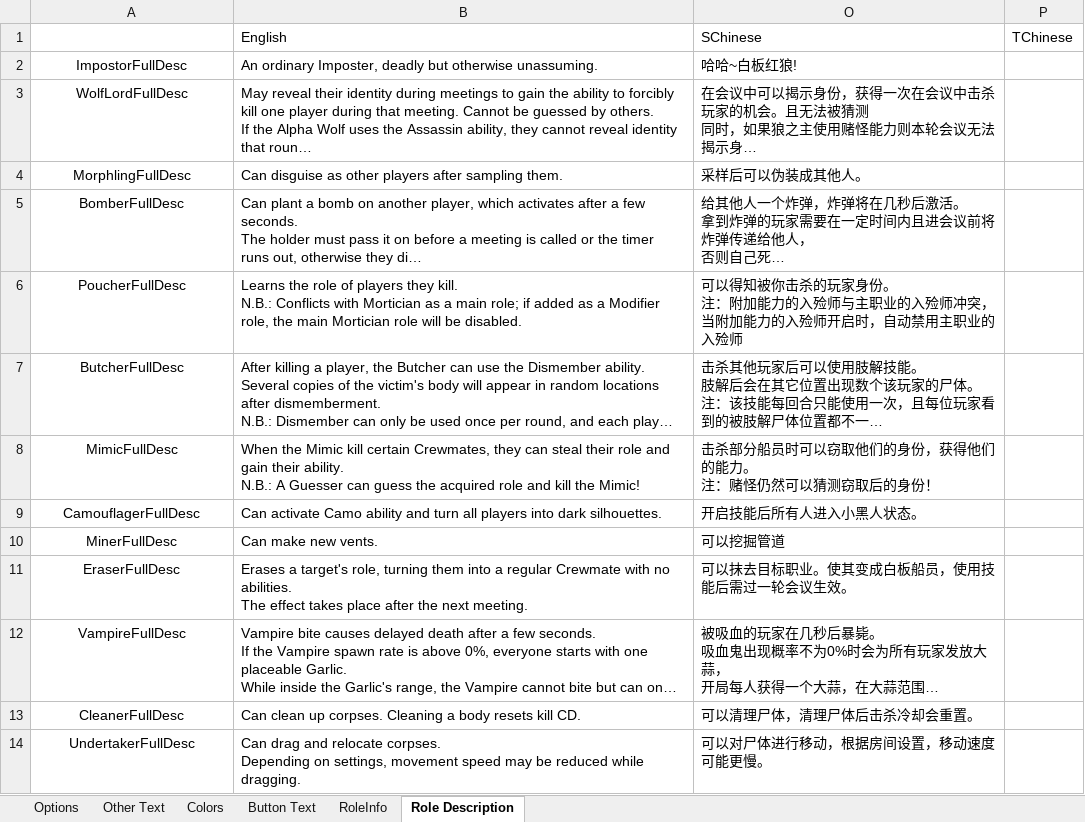
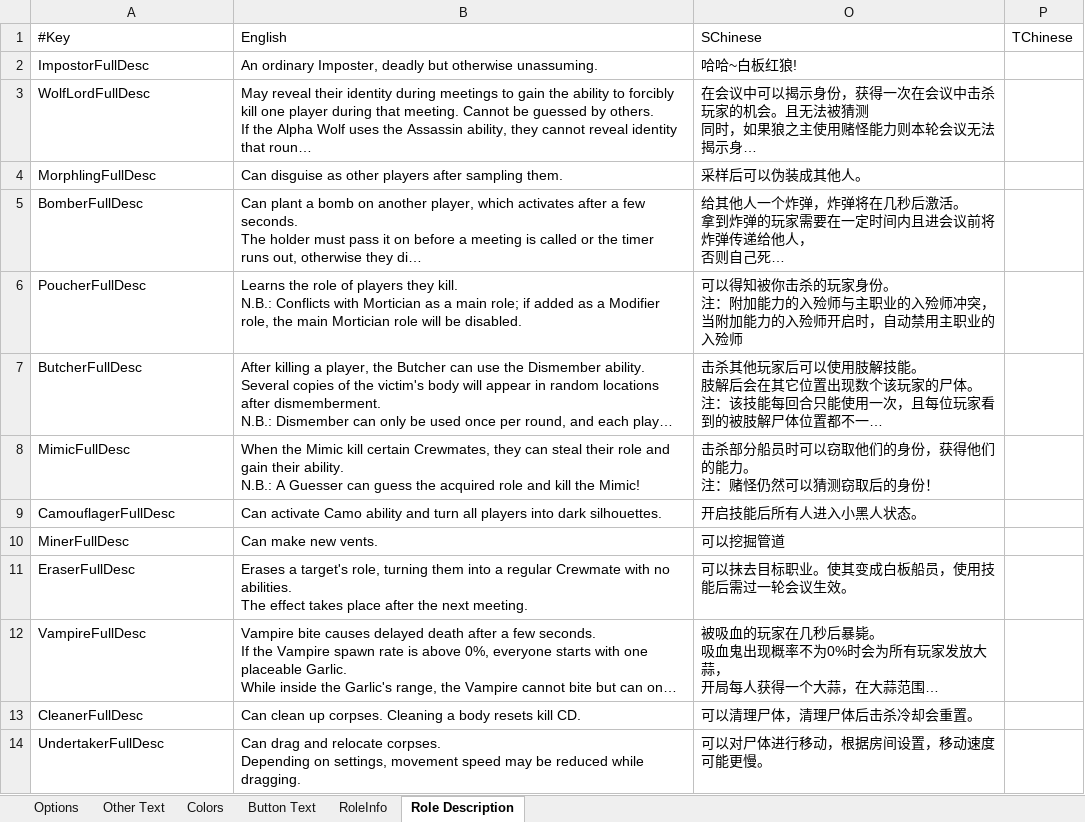
Before and after one commit to mxyx-club/TheOtherUs-Edited, an Excel workbook: Strings.xlsx, sheet Role Description, drawn as a sheet; only a part is shown; long unchanged cells end in …; values as stored, in another font and other column widths than the file's, no borders; the diff covers the shown part only; the diff names each change by its address in the sheet, - before the commit and + after, or states it on an @@ line.

```diff
--- a/Strings.xlsx (sheet Role Description)
+++ b/Strings.xlsx (sheet Role Description)
-A1: (empty)
+A1: #Key
-A2:A14 alignment: center
+A2:A14 alignment: left
```
Also changed, not shown: 2 removed rows, 3 edited cells and cell formats elsewhere in this sheet, sheet Other Text, sheet Button Text, sheet Options, sheet RoleInfo, sheet Colors, hidden cells, 36 other files.
